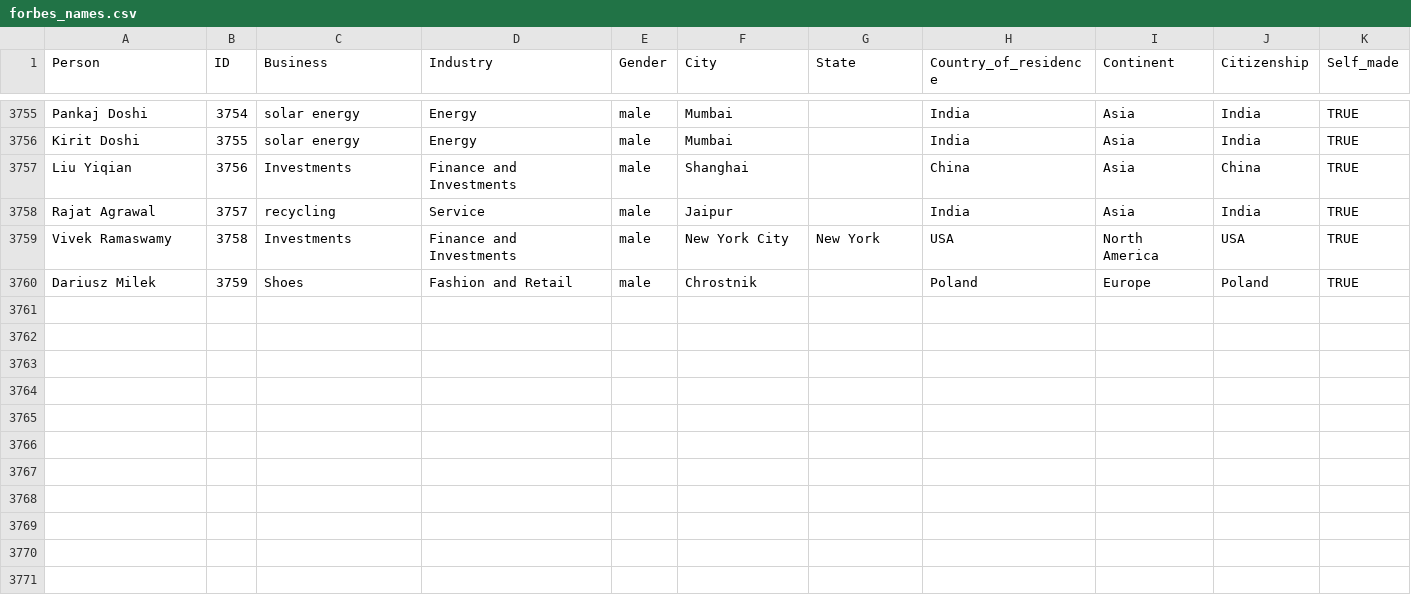
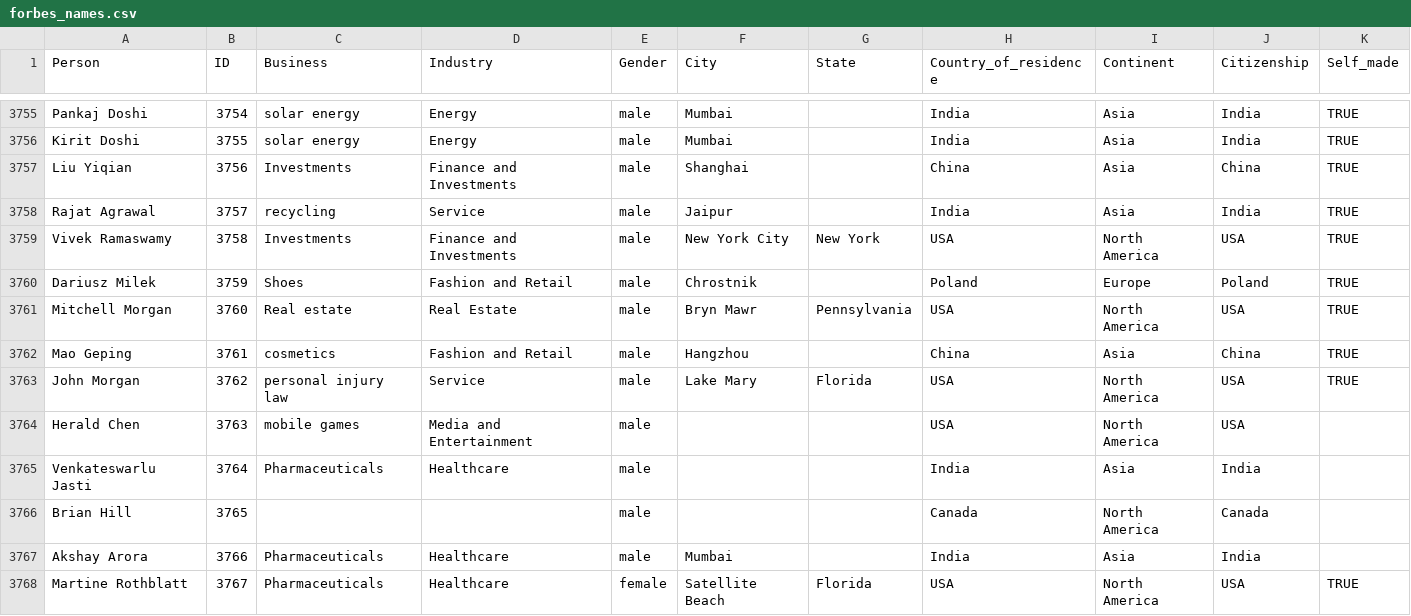
Before and after one commit to UlrikeDetective/Forbes, a CSV file: Forbes/forbes_csv/forbes_names.csv, drawn as a sheet; only a part is shown, gaps mark what is left out; the diff names each change by its address in the sheet, - before the commit and + after, or states it on an @@ line.

```diff
--- a/Forbes/forbes_csv/forbes_names.csv
+++ b/Forbes/forbes_csv/forbes_names.csv
+row 3761: Mitchell Morgan | 3760 | Real estate | Real Estate | male | Bryn Mawr | Pennsylvania | USA | North America | USA | TRUE
+row 3762: Mao Geping | 3761 | cosmetics | Fashion and Retail | male | Hangzhou |  | China | Asia | China | TRUE
+row 3763: John Morgan | 3762 | personal injury law | Service | male | Lake Mary | Florida | USA | North America | USA | TRUE
+row 3764: Herald Chen | 3763 | mobile games | Media and Entertainment | male |  |  | USA | North America | USA
+row 3765: Venkateswarlu Jasti | 3764 | Pharmaceuticals | Healthcare | male |  |  | India | Asia | India
+row 3766: Brian Hill | 3765 |  |  | male |  |  | Canada | North America | Canada
+row 3767: Akshay Arora | 3766 | Pharmaceuticals | Healthcare | male | Mumbai |  | India | Asia | India
+row 3768: Martine Rothblatt | 3767 | Pharmaceuticals | Healthcare | female | Satellite Beach | Florida | USA | North America | USA | TRUE
```
Also changed, not shown: Forbes/forbes_csv/forbes_2021.csv, Forbes/forbes_csv/forbes_2022.csv, 20 other files.
